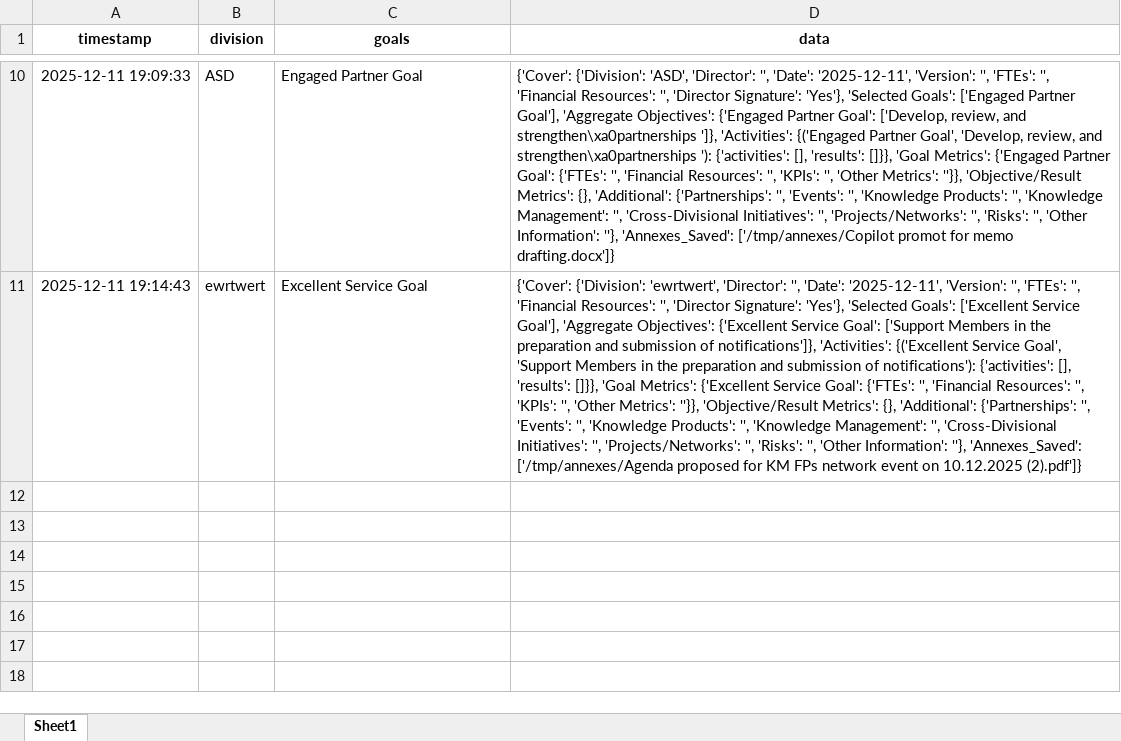
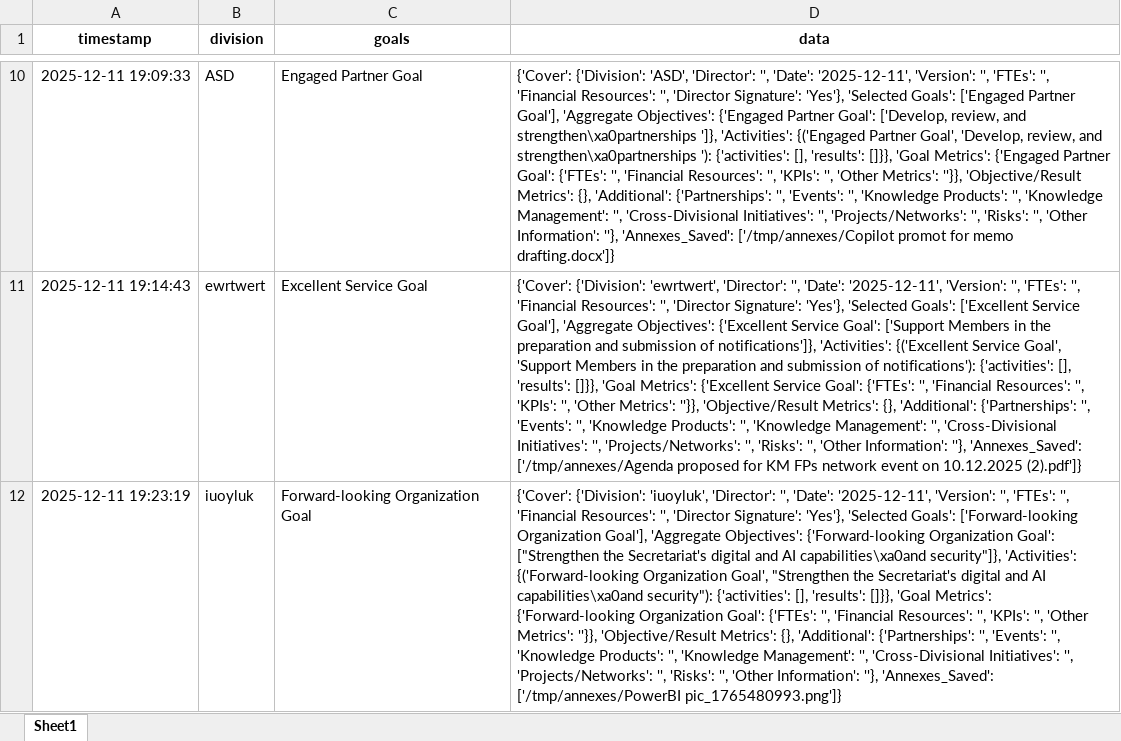
Before and after one commit to sergioalf14/repo, an Excel workbook: master_log.xlsx, sheet Sheet1, drawn as a sheet; only a part is shown, gaps mark what is left out; values as stored, in another font and other column widths than the file's, no borders; the diff names each change by its address in the sheet, - before the commit and + after, or states it on an @@ line.

Commit message:
Update master_log.xlsx

```diff
--- a/master_log.xlsx (sheet Sheet1)
+++ b/master_log.xlsx (sheet Sheet1)
+row 12: 2025-12-11 19:23:19 | iuoyluk | Forward-looking Organization Goal | {'Cover': {'Division': 'iuoyluk', 'Director': '', 'Date': '2025-12-11', 'Version': '', 'FTEs': '', 'Financial Resources': '', 'Director Signature': 'Yes'}, 'Selected Goals': ['Forward-looking Organization Goal'], 'Aggregate Objectives': {'Forward-looking Organization Goal': ["Strengthen the Secretariat's digital and AI capabilities\xa0and security"]}, 'Activities': {('Forward-looking Organization Goal', "Strengthen the Secretariat's digital and AI capabilities\xa0and security"): {'activities': [], 'results': []}}, 'Goal Metrics': {'Forward-looking Organization Goal': {'FTEs': '', 'Financial Resources': '', 'KPIs': '', 'Other Metrics': ''}}, 'Objective/Result Metrics': {}, 'Additional': {'Partnerships': '', 'Events': '', 'Knowledge Products': '', 'Knowledge Management': '', 'Cross-Divisional Initiatives': '', 'Projects/Networks': '', 'Risks': '', 'Other Information': ''}, 'Annexes_Saved': ['/tmp/annexes/PowerBI pic_1765480993.png']}
```
